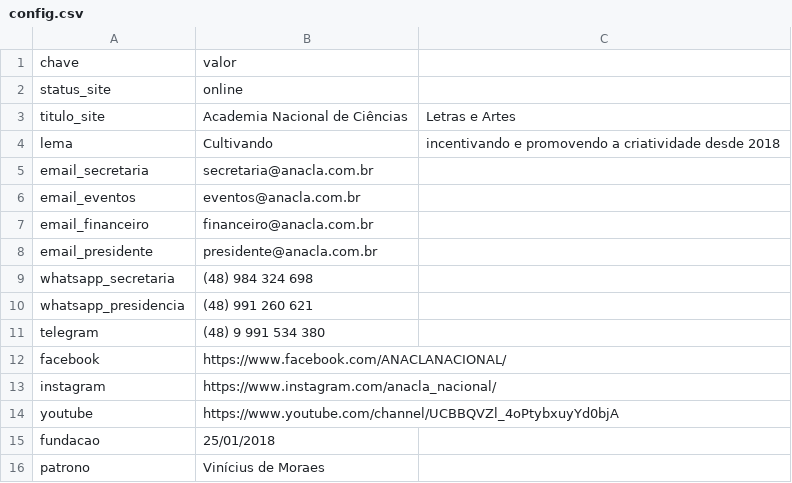
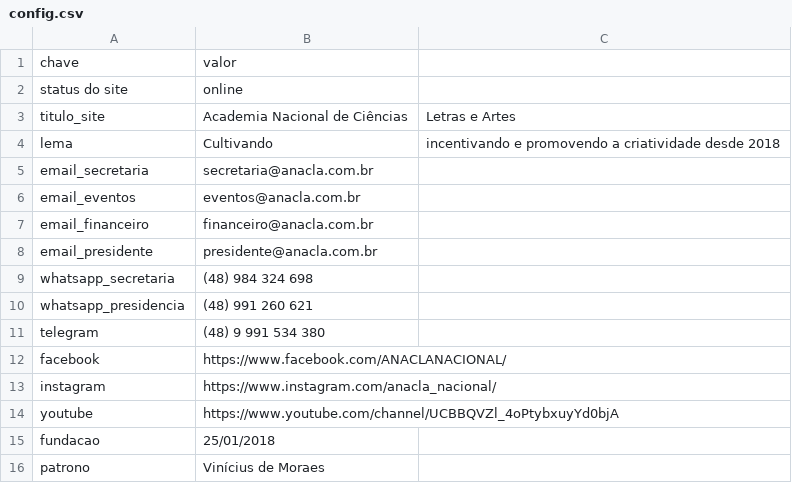
Before and after one commit to anacla-nacional/ANACLA-2026, a CSV file: google-sheets/config.csv, drawn as a sheet.

Commit message:
fix: corrige nome da chave de status (status do site com espacos)
- site.js: verifica status_site, status do site e status_do_site
- config.csv: chave agora usa 'status do site' igual ao Google Sheets
- Google Sheets ja tem status=offline, deve funcionar agora

```diff
--- a/google-sheets/config.csv
+++ b/google-sheets/config.csv
@@ -1,3 +1,3 @@
 chave,valor
-status_site,online
+status do site,online
 titulo_site,Academia Nacional de Ciências, Letras e Artes
```
Also changed, not shown: 1 other file.
